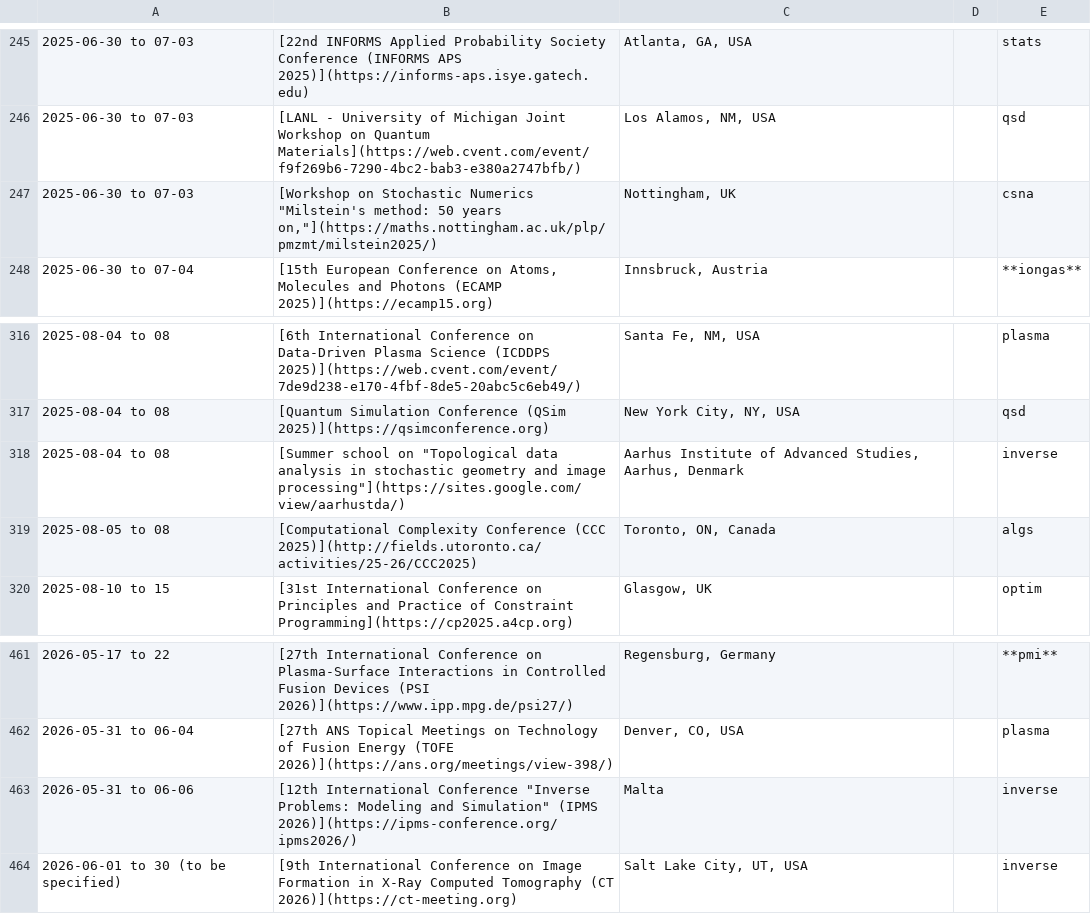
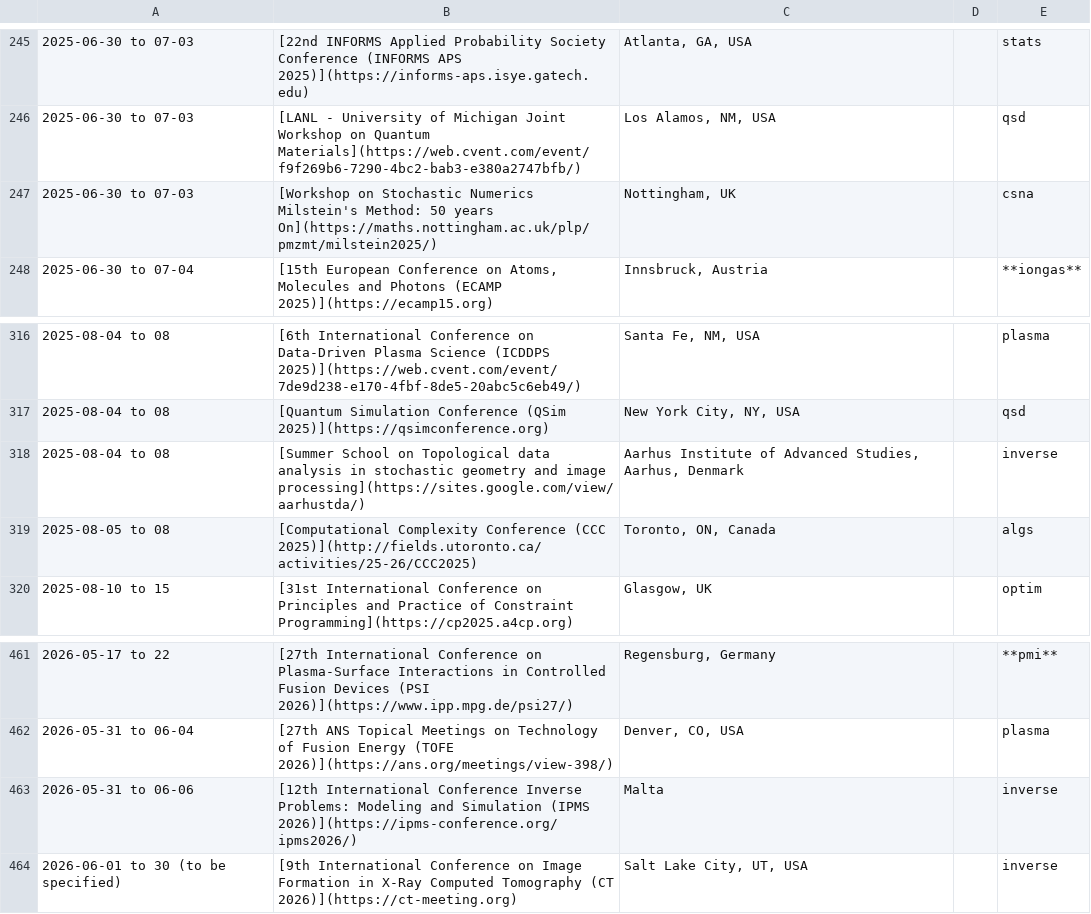
Before and after one commit to bjbraams/calendars, a CSV file: _data/conferences.csv, drawn as a sheet; only a part is shown, gaps mark what is left out.

Commit message:
Update conferences.csv

```diff
--- a/_data/conferences.csv
+++ b/_data/conferences.csv
@@ -246,3 +246,3 @@
 2025-06-30 to 07-03|[LANL - University of Michigan Joint Workshop on Quantum Materials](https://web.cvent.com/event/f9f269b6-7290-4bc2-bab3-e380a2747bfb/)|Los Alamos, NM, USA||qsd
-2025-06-30 to 07-03|[Workshop on Stochastic Numerics "Milstein's method: 50 years on,"](https://maths.nottingham.ac.uk/plp/pmzmt/milstein2025/)|Nottingham, UK||csna
+2025-06-30 to 07-03|[Workshop on Stochastic Numerics Milstein's Method: 50 years On](https://maths.nottingham.ac.uk/plp/pmzmt/milstein2025/)|Nottingham, UK||csna
 2025-06-30 to 07-04|[15th European Conference on Atoms, Molecules and Photons (ECAMP 2025)](https://ecamp15.org)|Innsbruck, Austria||**iongas**
@@ -317,3 +317,3 @@
 2025-08-04 to 08|[Quantum Simulation Conference (QSim 2025)](https://qsimconference.org)|New York City, NY, USA||qsd
-2025-08-04 to 08|[Summer school on "Topological data analysis in stochastic geometry and image processing"](https://sites.google.com/view/aarhustda/)|Aarhus Institute of Advanced Studies, Aarhus, Denmark||inverse
+2025-08-04 to 08|[Summer School on Topological data analysis in stochastic geometry and image processing](https://sites.google.com/view/aarhustda/)|Aarhus Institute of Advanced Studies, Aarhus, Denmark||inverse
 2025-08-05 to 08|[Computational Complexity Conference (CCC 2025)](http://fields.utoronto.ca/activities/25-26/CCC2025)|Toronto, ON, Canada||algs
@@ -462,3 +462,3 @@
 2026-05-31 to 06-04|[27th ANS Topical Meetings on Technology of Fusion Energy (TOFE 2026)](https://ans.org/meetings/view-398/)|Denver, CO, USA||plasma
-2026-05-31 to 06-06|[12th International Conference "Inverse Problems: Modeling and Simulation" (IPMS 2026)](https://ipms-conference.org/ipms2026/)|Malta||inverse
+2026-05-31 to 06-06|[12th International Conference Inverse Problems: Modeling and Simulation (IPMS 2026)](https://ipms-conference.org/ipms2026/)|Malta||inverse
 2026-06-01 to 30 (to be specified)|[9th International Conference on Image Formation in X-Ray Computed Tomography (CT 2026)](https://ct-meeting.org)|Salt Lake City, UT, USA||inverse
```
